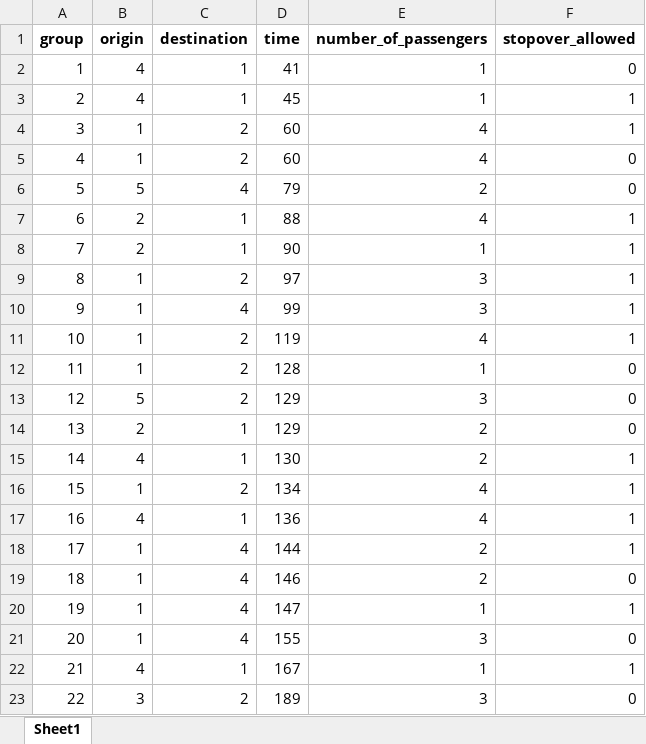
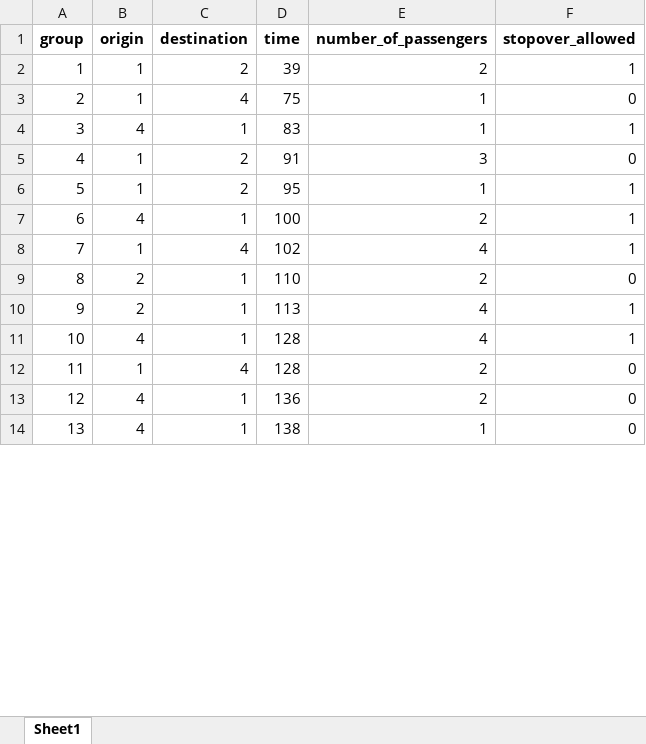
Before and after one commit to JonasHansenDTU/Master-Thesis-eVTOL, an Excel workbook: inputData/LTM_demand5min.xlsx, sheet Sheet1, drawn as a sheet; only a part is shown; values as stored, in another font and other column widths than the file's, no borders; removed rows and columns are numbered as before the commit, all else as after; the diff covers the shown part only; the diff names each change by its address in the sheet, - before the commit and + after, or states it on an @@ line.

Commit message:
Data changes

```diff
--- a/inputData/LTM_demand5min.xlsx (sheet Sheet1)
+++ b/inputData/LTM_demand5min.xlsx (sheet Sheet1)
-row 2: 1 | 4 | 1 | 41 | 1 | 0
+row 2: 1 | 1 | 2 | 39 | 2 | 1
+row 3: 2 | 1 | 4 | 75 | 1 | 0
@@ column A (group) renumbered from row 4 down @@
-D4 (time): 45
+D4 (time): 83
-row 4: 3 | 1 | 2 | 60 | 4 | 1
-D5 (time): 60
+D5 (time): 91
-E5 (number_of_passengers): 4
+E5 (number_of_passengers): 3
-row 6: 5 | 5 | 4 | 79 | 2 | 0
-row 7: 6 | 2 | 1 | 88 | 4 | 1
-row 8: 7 | 2 | 1 | 90 | 1 | 1
-D6 (time): 97
+D6 (time): 95
-E6 (number_of_passengers): 3
+E6 (number_of_passengers): 1
-row 10: 9 | 1 | 4 | 99 | 3 | 1
-row 11: 10 | 1 | 2 | 119 | 4 | 1
-row 12: 11 | 1 | 2 | 128 | 1 | 0
-row 13: 12 | 5 | 2 | 129 | 3 | 0
-row 14: 13 | 2 | 1 | 129 | 2 | 0
-D7 (time): 130
+D7 (time): 100
-C8 (destination): 2
+C8 (destination): 4
-D8 (time): 134
+D8 (time): 102
+row 9: 8 | 2 | 1 | 110 | 2 | 0
+row 10: 9 | 2 | 1 | 113 | 4 | 1
-D11 (time): 136
+D11 (time): 128
-row 18: 17 | 1 | 4 | 144 | 2 | 1
-D12 (time): 146
+D12 (time): 128
-row 20: 19 | 1 | 4 | 147 | 1 | 1
-row 21: 20 | 1 | 4 | 155 | 3 | 0
+row 13: 12 | 4 | 1 | 136 | 2 | 0
-D14 (time): 167
+D14 (time): 138
-F14 (stopover_allowed): 1
+F14 (stopover_allowed): 0
-row 23: 22 | 3 | 2 | 189 | 3 | 0
```
Also changed, not shown: 14 added rows, 9 removed rows and 35 edited cells elsewhere in this sheet, inputData/Parameters.xlsx, 3 other files.
